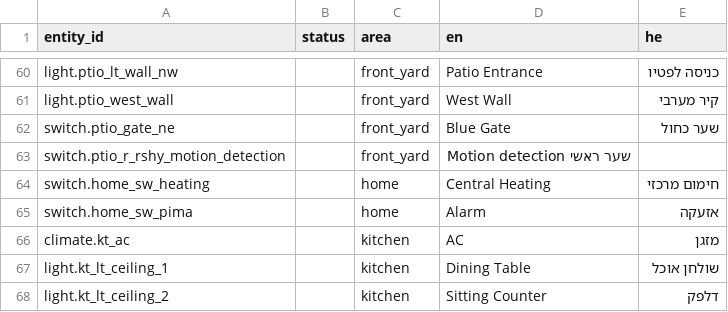
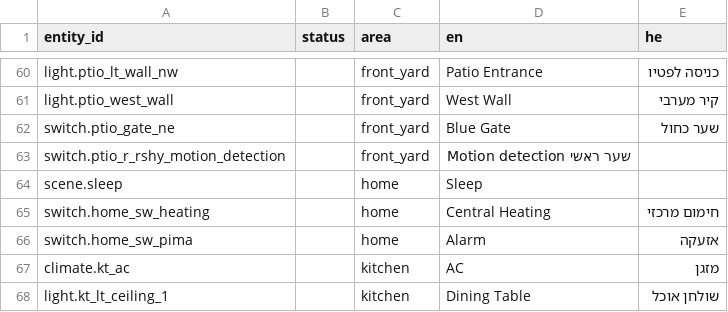
Before and after one commit to shrfrn/hass-config, a CSV file: i18n/entities.csv, drawn as a sheet; only a part is shown, gaps mark what is left out; the shorter side is filled out with more unchanged rows.

```diff
--- a/i18n/entities.csv
+++ b/i18n/entities.csv
@@ -63,2 +63,3 @@ switch.ptio_gate_ne,,front_yard,Blue Gate,שער כחול,
 switch.ptio_r_rshy_motion_detection,,front_yard,שער ראשי Motion detection,,
+scene.sleep,,home,Sleep,,
 switch.home_sw_heating,,home,Central Heating,חימום מרכזי,
```
Also changed, not shown: i18n/areas.csv, 29 other files.
